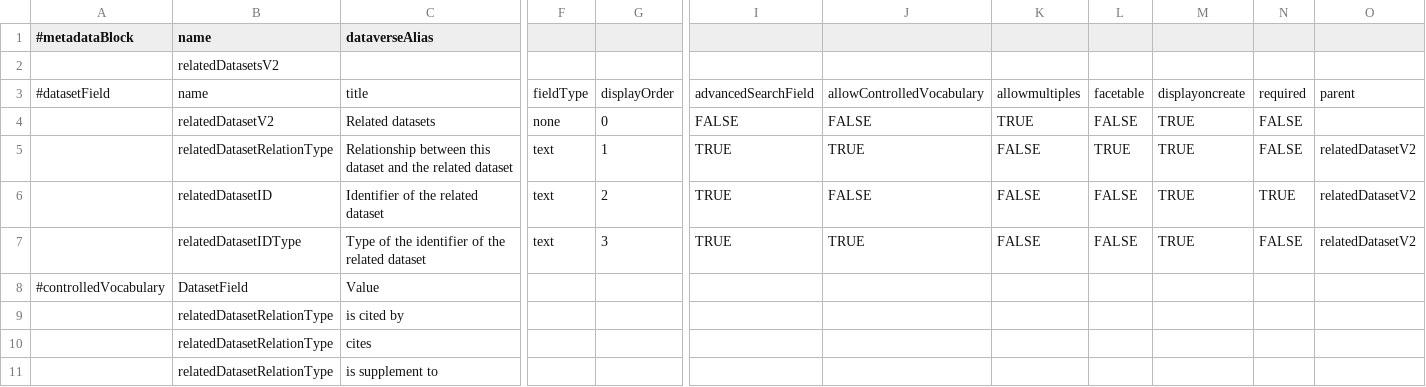
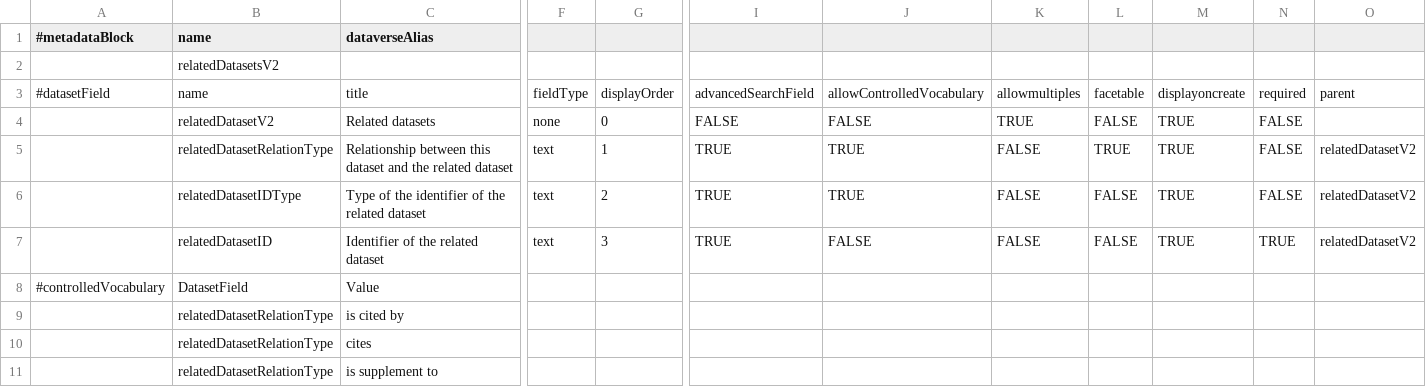
Before and after one commit to vera/related-datasets-cvoc, a TSV file: related_datasets.tsv, drawn as a sheet; only a part is shown, gaps mark what is left out; removed rows and columns are numbered as before the commit, all else as after; rows hold the shown columns only; the diff names each change by its address in the sheet, - before the commit and + after, or states it on an @@ line.

Commit message:
change display order in TSV file

```diff
--- a/related_datasets.tsv
+++ b/related_datasets.tsv
-row 6:  | relatedDatasetID | Identifier of the related dataset | text | 2 | TRUE | FALSE | FALSE | FALSE | TRUE | TRUE | relatedDatasetV2
-G6: 3
+G6: 2
+row 7:  | relatedDatasetID | Identifier of the related dataset | text | 3 | TRUE | FALSE | FALSE | FALSE | TRUE | TRUE | relatedDatasetV2
```
